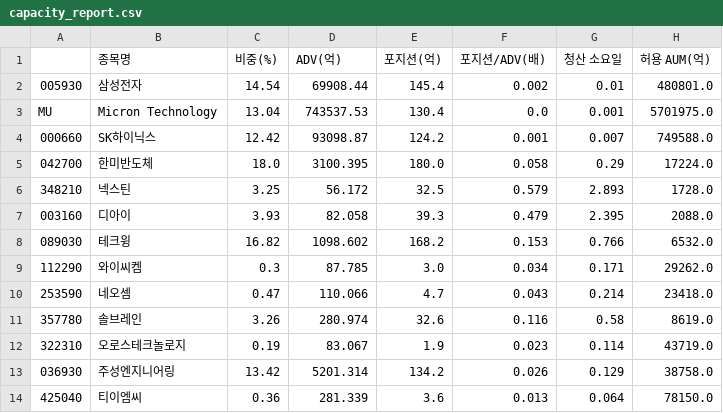
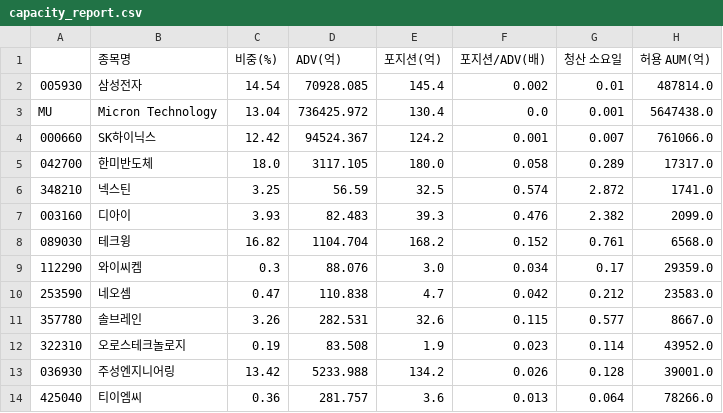
Before and after one commit to minsuquant-cloud/jeongga_hbm_etf, a CSV file: etf/output/capacity_report.csv, drawn as a sheet.

```diff
--- a/etf/output/capacity_report.csv
+++ b/etf/output/capacity_report.csv
@@ -1,14 +1,14 @@
 ,종목명,비중(%),ADV(억),포지션(억),포지션/ADV(배),청산 소요일,허용 AUM(억)
-005930,삼성전자,14.54,69908.44,145.4,0.002,0.01,480801.0
-MU,Micron Technology,13.04,743537.53,130.4,0.0,0.001,5701975.0
-000660,SK하이닉스,12.42,93098.87,124.2,0.001,0.007,749588.0
-042700,한미반도체,18.0,3100.395,180.0,0.058,0.29,17224.0
-348210,넥스틴,3.25,56.172,32.5,0.579,2.893,1728.0
-003160,디아이,3.93,82.058,39.3,0.479,2.395,2088.0
-089030,테크윙,16.82,1098.602,168.2,0.153,0.766,6532.0
-112290,와이씨켐,0.3,87.785,3.0,0.034,0.171,29262.0
-253590,네오셈,0.47,110.066,4.7,0.043,0.214,23418.0
-357780,솔브레인,3.26,280.974,32.6,0.116,0.58,8619.0
-322310,오로스테크놀로지,0.19,83.067,1.9,0.023,0.114,43719.0
-036930,주성엔지니어링,13.42,5201.314,134.2,0.026,0.129,38758.0
-425040,티이엠씨,0.36,281.339,3.6,0.013,0.064,78150.0
+005930,삼성전자,14.54,70928.085,145.4,0.002,0.01,487814.0
+MU,Micron Technology,13.04,736425.972,130.4,0.0,0.001,5647438.0
+000660,SK하이닉스,12.42,94524.367,124.2,0.001,0.007,761066.0
+042700,한미반도체,18.0,3117.105,180.0,0.058,0.289,17317.0
+348210,넥스틴,3.25,56.59,32.5,0.574,2.872,1741.0
+003160,디아이,3.93,82.483,39.3,0.476,2.382,2099.0
+089030,테크윙,16.82,1104.704,168.2,0.152,0.761,6568.0
+112290,와이씨켐,0.3,88.076,3.0,0.034,0.17,29359.0
+253590,네오셈,0.47,110.838,4.7,0.042,0.212,23583.0
+357780,솔브레인,3.26,282.531,32.6,0.115,0.577,8667.0
+322310,오로스테크놀로지,0.19,83.508,1.9,0.023,0.114,43952.0
+036930,주성엔지니어링,13.42,5233.988,134.2,0.026,0.128,39001.0
+425040,티이엠씨,0.36,281.757,3.6,0.013,0.064,78266.0
```
Also changed, not shown: etf/output/cu_grid.csv, etf/output/cu_pdf.csv, 9 other files.
